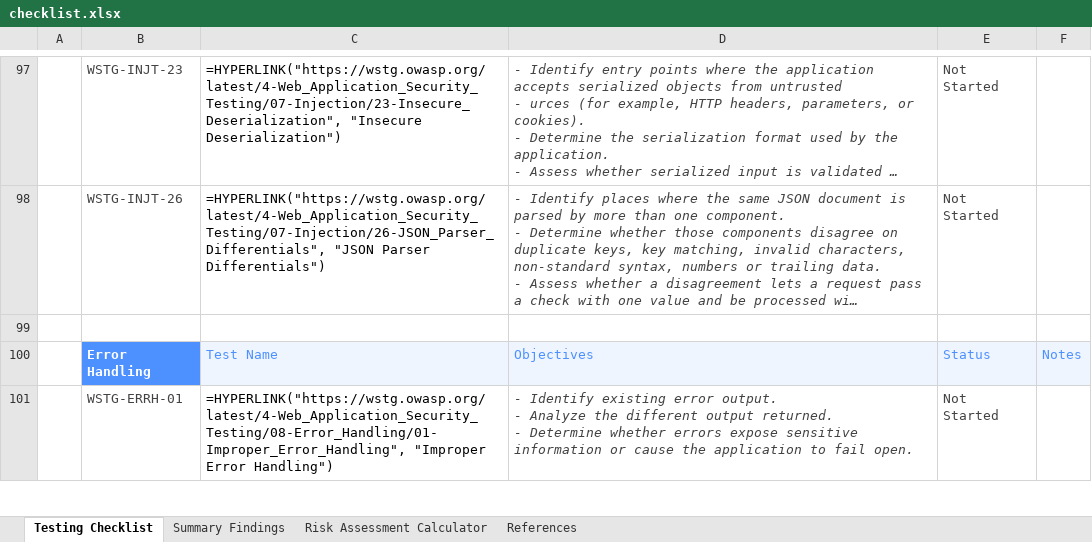
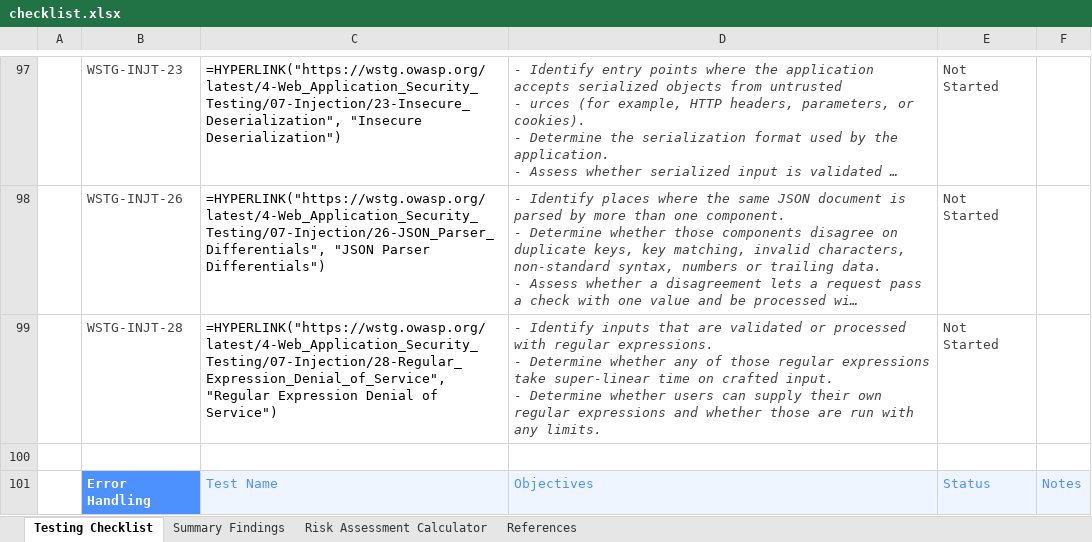
Before and after one commit to OWASP/wstg, an Excel workbook: checklists/checklist.xlsx, sheet Testing Checklist, drawn as a sheet; only a part is shown, gaps mark what is left out; the shorter side is filled out with more unchanged rows; long unchanged cells end in …; values as stored, in another font and other column widths than the file's, no borders; formulas without a stored value are shown as written; conditional formats not drawn; ↵ is a line break in a cell; the diff names each change by its address in the sheet, - before the commit and + after, or states it on an @@ line.

Commit message:
Publish Latest checklists 2026-11-17
Updates based on OWASP/wstg@b0aba88

```diff
--- a/checklists/checklist.xlsx (sheet Testing Checklist)
+++ b/checklists/checklist.xlsx (sheet Testing Checklist)
+row 99:  | WSTG-INJT-28 | =HYPERLINK("https://wstg.owasp.org/latest/4-Web_Application_Security_Testing/07-Injection/28-Regular_Expression_Denial_of_Service", "Regular Expression Denial of Service") | - Identify inputs that are validated or processed with regular expressions. ↵ - Determine whether any of those regular expressions take super-linear time on crafted input. ↵ - Determine whether users can supply their own regular expressions and whether those are run with any limits. | Not Started
```
Also changed, not shown: 3 other files.
